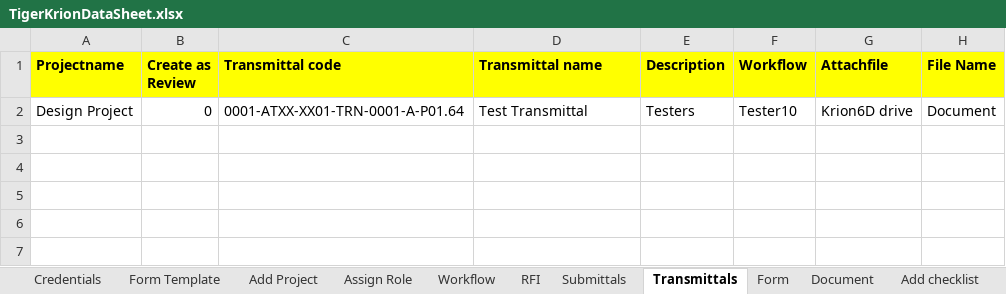
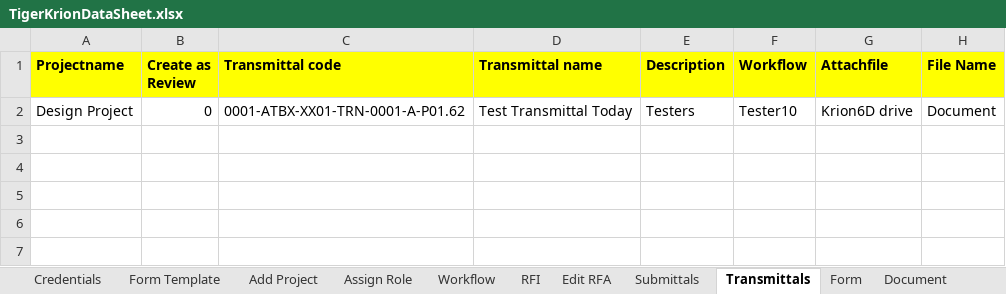
Before and after one commit to Krishjs/DemoURL-Krion6D_Automation, an Excel workbook: Excel/TigerKrionDataSheet.xlsx, sheet Transmittals, drawn as a sheet; only a part is shown; values as stored, in another font and other column widths than the file's, no borders; the diff names each change by its address in the sheet, - before the commit and + after, or states it on an @@ line.

```diff
--- a/Excel/TigerKrionDataSheet.xlsx (sheet Transmittals)
+++ b/Excel/TigerKrionDataSheet.xlsx (sheet Transmittals)
+sheet tab: Edit RFA
-C2 (Transmittal code): 0001-ATXX-XX01-TRN-0001-A-P01.64
+C2 (Transmittal code): 0001-ATBX-XX01-TRN-0001-A-P01.62
-D2 (Transmittal name): Test Transmittal
+D2 (Transmittal name): Test Transmittal Today
```
Also changed, not shown: sheet Add Project, sheet Add RFA, sheet Add Review, sheet RFI, sheet Add Issue, sheet Submittals, 2 more sheets, 6 other files.
